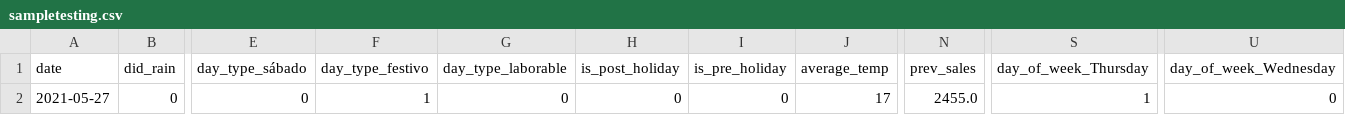
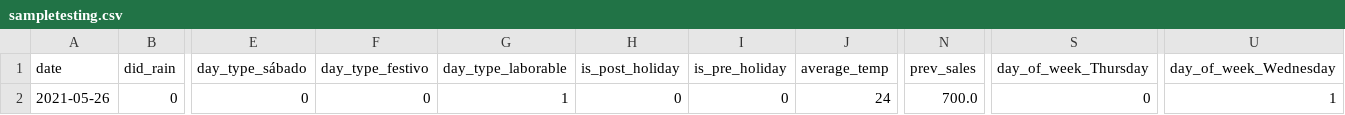
Before and after one commit to FranLeston/CityPlayForecast, a CSV file: sampletesting.csv, drawn as a sheet; only a part is shown, gaps mark what is left out; the diff names each change by its address in the sheet, - before the commit and + after, or states it on an @@ line.

```diff
--- a/sampletesting.csv
+++ b/sampletesting.csv
-A2 (date): 2021-05-27
+A2 (date): 2021-05-26
-F2 (day_type_festivo): 1
+F2 (day_type_festivo): 0
-G2 (day_type_laborable): 0
+G2 (day_type_laborable): 1
-J2 (average_temp): 17
+J2 (average_temp): 24
-N2 (prev_sales): 2455.0
+N2 (prev_sales): 700.0
-S2 (day_of_week_Thursday): 1
+S2 (day_of_week_Thursday): 0
-U2 (day_of_week_Wednesday): 0
+U2 (day_of_week_Wednesday): 1
```
Also changed, not shown: 2 other files.
